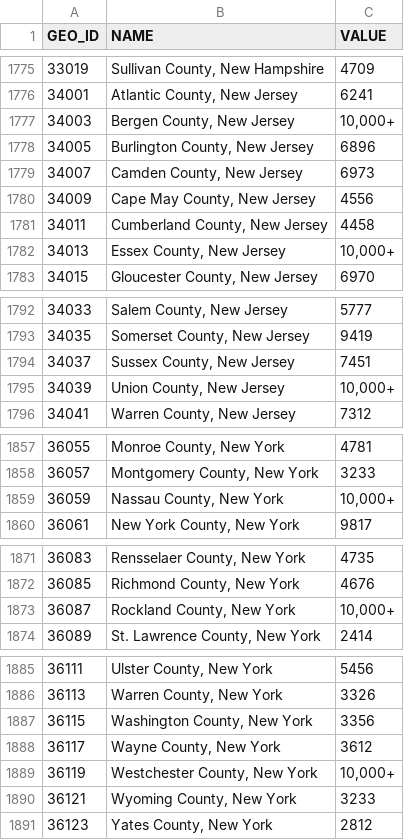
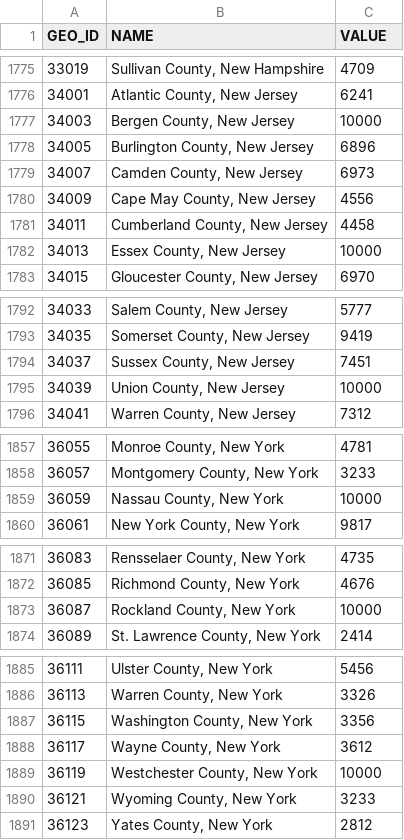
Before and after one commit to TaxFoundation/interactive-us-county-maps, a CSV file: data/modified_proptax.csv, drawn as a sheet; only a part is shown, gaps mark what is left out.

Commit message:
Partial fix for NJ.

```diff
--- a/data/modified_proptax.csv
+++ b/data/modified_proptax.csv
@@ -1776,3 +1776,3 @@ GEO_ID,NAME,VALUE
 34001,"Atlantic County, New Jersey",6241
-34003,"Bergen County, New Jersey","10,000+"
+34003,"Bergen County, New Jersey",10000
 34005,"Burlington County, New Jersey",6896
@@ -1781,3 +1781,3 @@ GEO_ID,NAME,VALUE
 34011,"Cumberland County, New Jersey",4458
-34013,"Essex County, New Jersey","10,000+"
+34013,"Essex County, New Jersey",10000
 34015,"Gloucester County, New Jersey",6970
@@ -1794,3 +1794,3 @@ GEO_ID,NAME,VALUE
 34037,"Sussex County, New Jersey",7451
-34039,"Union County, New Jersey","10,000+"
+34039,"Union County, New Jersey",10000
 34041,"Warren County, New Jersey",7312
@@ -1858,3 +1858,3 @@ GEO_ID,NAME,VALUE
 36057,"Montgomery County, New York",3233
-36059,"Nassau County, New York","10,000+"
+36059,"Nassau County, New York",10000
 36061,"New York County, New York",9817
@@ -1872,3 +1872,3 @@ GEO_ID,NAME,VALUE
 36085,"Richmond County, New York",4676
-36087,"Rockland County, New York","10,000+"
+36087,"Rockland County, New York",10000
 36089,"St. Lawrence County, New York",2414
@@ -1888,3 +1888,3 @@ GEO_ID,NAME,VALUE
 36117,"Wayne County, New York",3612
-36119,"Westchester County, New York","10,000+"
+36119,"Westchester County, New York",10000
 36121,"Wyoming County, New York",3233
```
